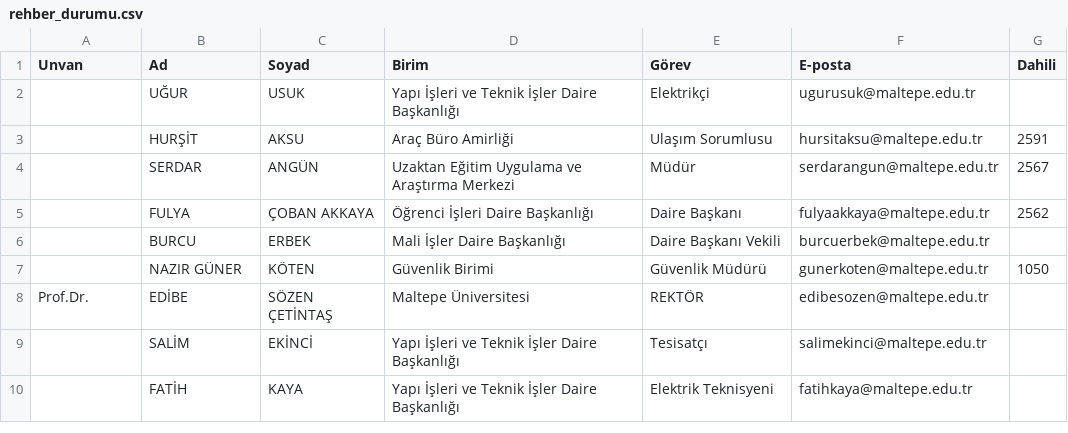
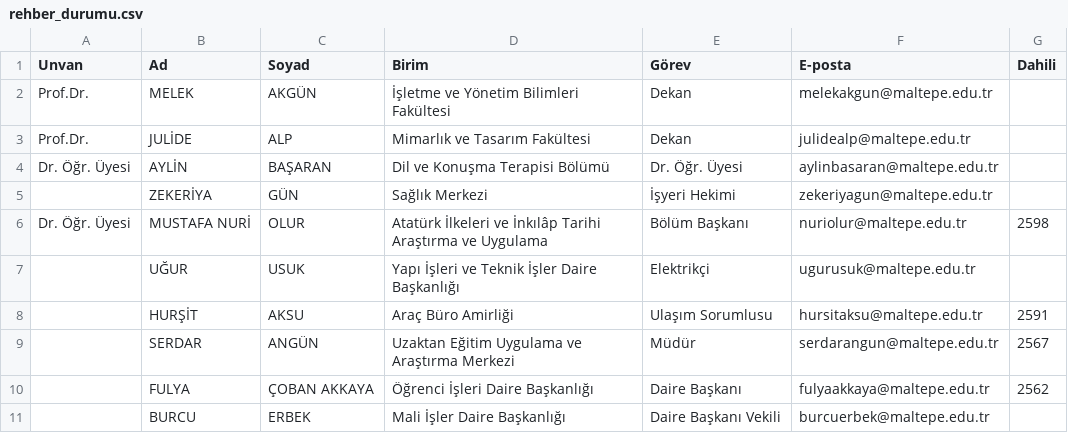
Before and after one commit to erdalyaslica/mau-personel-takip, a CSV file: rehber_durumu.csv, drawn as a sheet; only a part is shown; the shorter side is filled out with more unchanged rows; the diff names each change by its address in the sheet, - before the commit and + after, or states it on an @@ line.

```diff
--- a/rehber_durumu.csv
+++ b/rehber_durumu.csv
+row 2: Prof.Dr. | MELEK | AKGÜN | İşletme ve Yönetim Bilimleri Fakültesi | Dekan | melekakgun@maltepe.edu.tr
+row 3: Prof.Dr. | JULİDE | ALP | Mimarlık ve Tasarım Fakültesi | Dekan | julidealp@maltepe.edu.tr
+row 4: Dr. Öğr. Üyesi | AYLİN | BAŞARAN | Dil ve Konuşma Terapisi Bölümü | Dr. Öğr. Üyesi | aylinbasaran@maltepe.edu.tr
+row 5:  | ZEKERİYA | GÜN | Sağlık Merkezi | İşyeri Hekimi | zekeriyagun@maltepe.edu.tr
+row 6: Dr. Öğr. Üyesi | MUSTAFA NURİ | OLUR | Atatürk İlkeleri ve İnkılâp Tarihi Araştırma ve Uygulama | Bölüm Başkanı | nuriolur@maltepe.edu.tr | 2598
```
